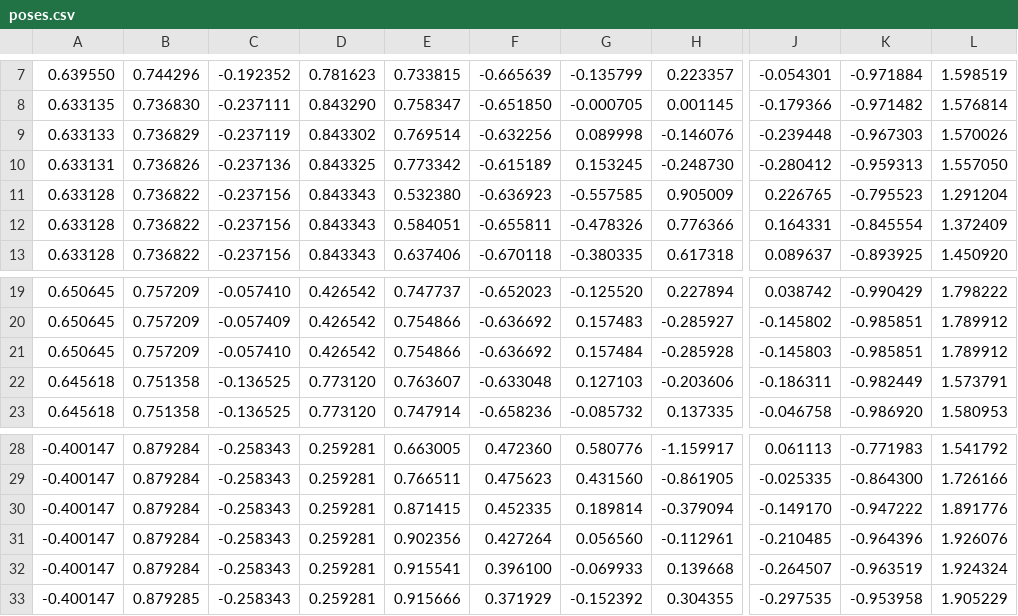
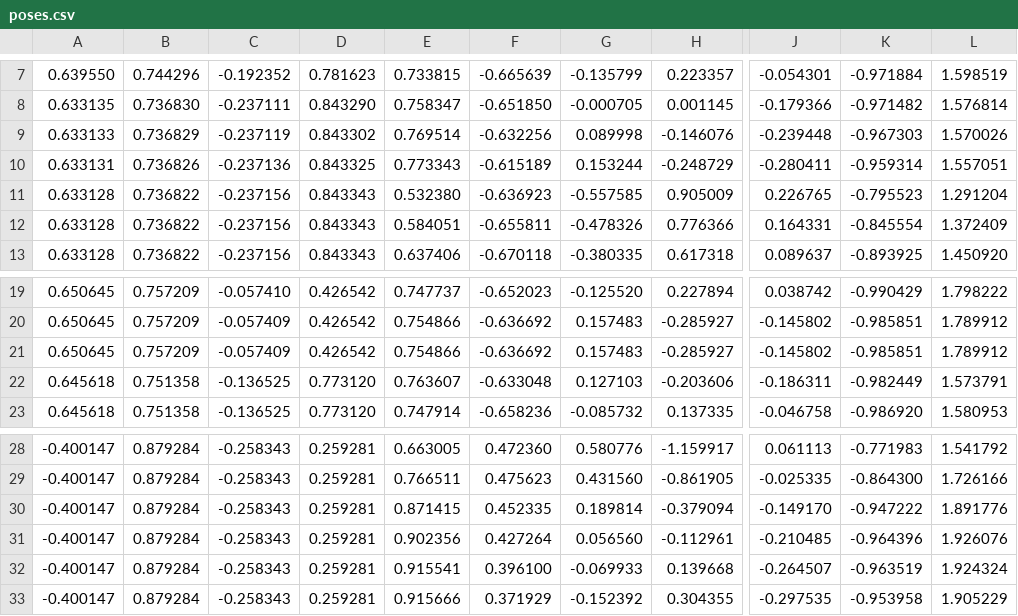
Before and after one commit to cwru-robotics/3d-calibration, a CSV file: extrinsic_acquisition/data/poses.csv, drawn as a sheet; only a part is shown, gaps mark what is left out; the diff names each change by its address in the sheet, - before the commit and + after, or states it on an @@ line.

```diff
--- a/extrinsic_acquisition/data/poses.csv
+++ b/extrinsic_acquisition/data/poses.csv
-E10: 0.773342
+E10: 0.773343
-G10: 0.153245
+G10: 0.153244
-H10: -0.248730
+H10: -0.248729
-J10: -0.280412
+J10: -0.280411
-K10: -0.959313
+K10: -0.959314
-L10: 1.557050
+L10: 1.557051
-C21: -0.057410
+C21: -0.057409
-G21: 0.157484
+G21: 0.157483
-H21: -0.285928
+H21: -0.285927
-J21: -0.145803
+J21: -0.145802
-B33: 0.879285
+B33: 0.879284
```
Also changed, not shown: 2 other files.
